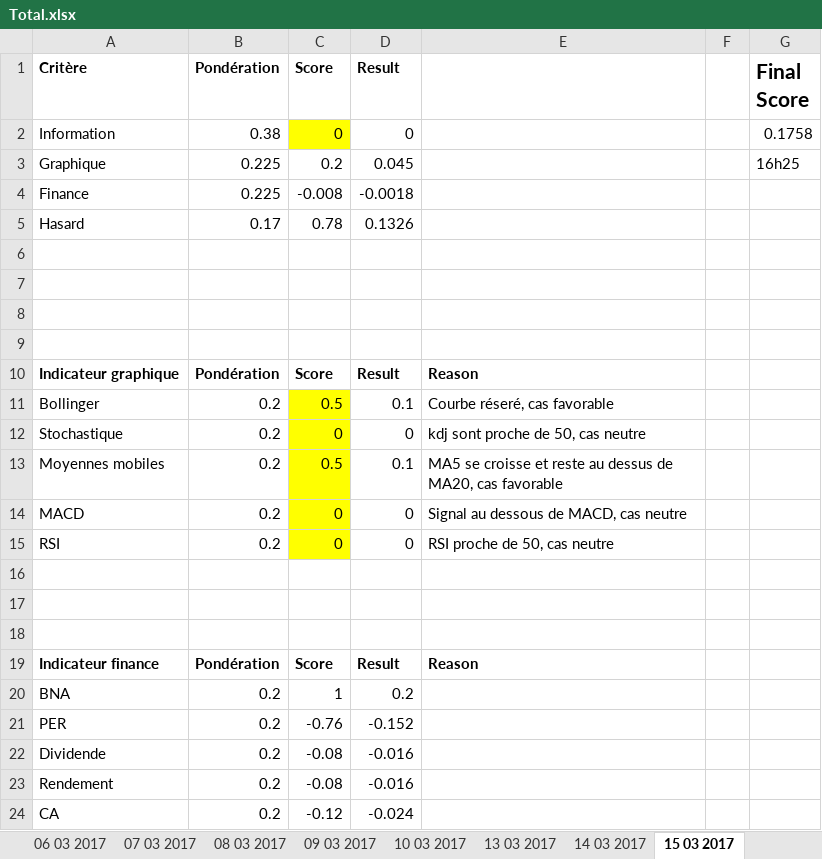
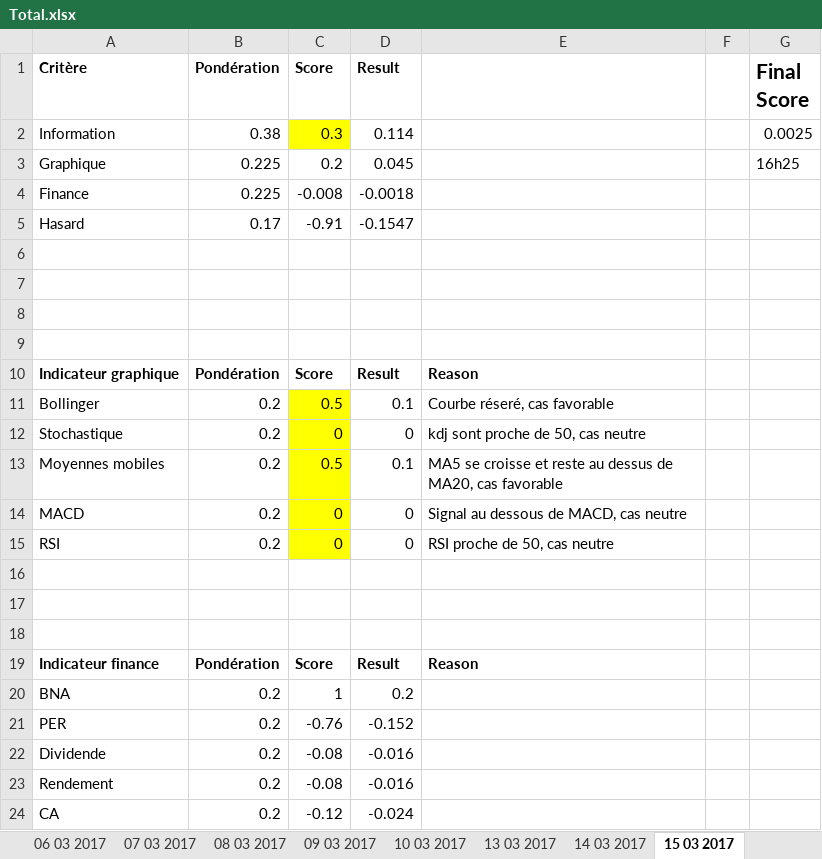
Before and after one commit to NathanKun/StockChooser, an Excel workbook: data/Total.xlsx, sheet 15 03 2017, drawn as a sheet; values as stored, in another font and other column widths than the file's, no borders; the diff names each change by its address in the sheet, - before the commit and + after, or states it on an @@ line.

Commit message:
Total info score updated

```diff
--- a/data/Total.xlsx (sheet 15 03 2017)
+++ b/data/Total.xlsx (sheet 15 03 2017)
-C2 (Score): 0
+C2 (Score): 0.3
-D2 (Result): 0
+D2 (Result): 0.114
-G2 (Final Score): 0.1758
+G2 (Final Score): 0.0025
-C5 (Score): 0.78
+C5 (Score): -0.91
-D5 (Result): 0.1326
+D5 (Result): -0.1547
```
Also changed, not shown: sheet 07 03 2017, sheet 27 02 2017, sheet 24 02 2017, sheet 02 03 2017, sheet 03 03 2017, sheet 16 03 2017, 8 more sheets.
